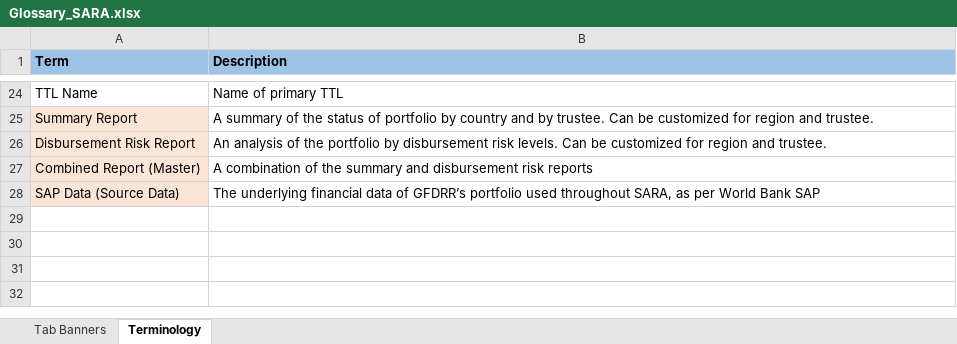
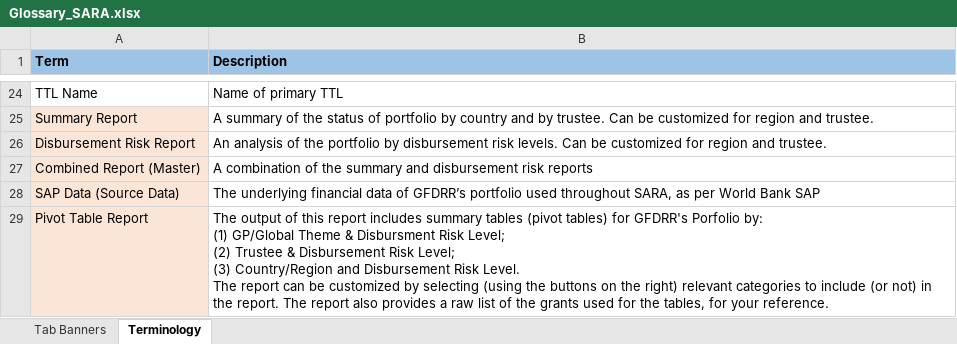
Before and after one commit to andresgf91/SARA---GFDRR, an Excel workbook: data/Glossary_SARA.xlsx, sheet Terminology, drawn as a sheet; only a part is shown, gaps mark what is left out; values as stored, in another font and other column widths than the file's, no borders; ↵ is a line break in a cell; the diff names each change by its address in the sheet, - before the commit and + after, or states it on an @@ line.

```diff
--- a/data/Glossary_SARA.xlsx (sheet Terminology)
+++ b/data/Glossary_SARA.xlsx (sheet Terminology)
+row 29: Pivot Table Report | The output of this report includes summary tables (pivot tables) for GFDRR's Porfolio by: ↵ (1) GP/Global Theme & Disbursment Risk Level; ↵ (2) Trustee & Disbursement Risk Level; ↵ (3) Country/Region and Disbursement Risk Level. ↵ The report can be customized by selecting (using the buttons on the right) relevant categories to include (or not) in the report. The report also provides a raw list of the grants used for the tables, for your reference.
```
Also changed, not shown: 4 other files.
